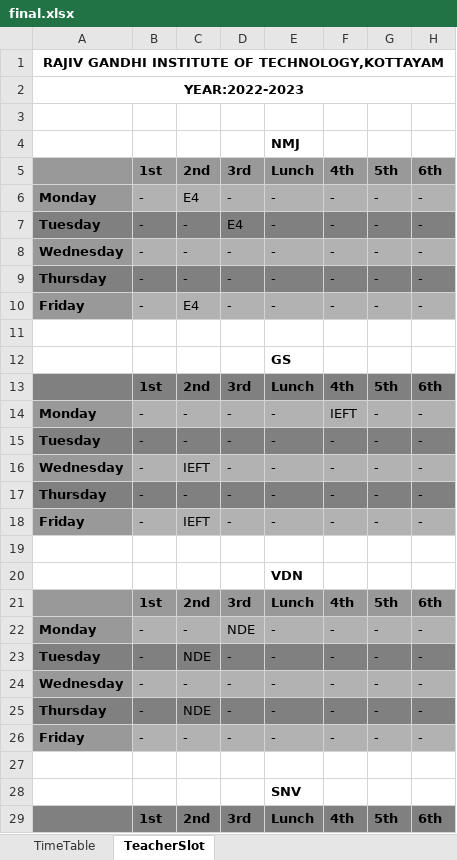
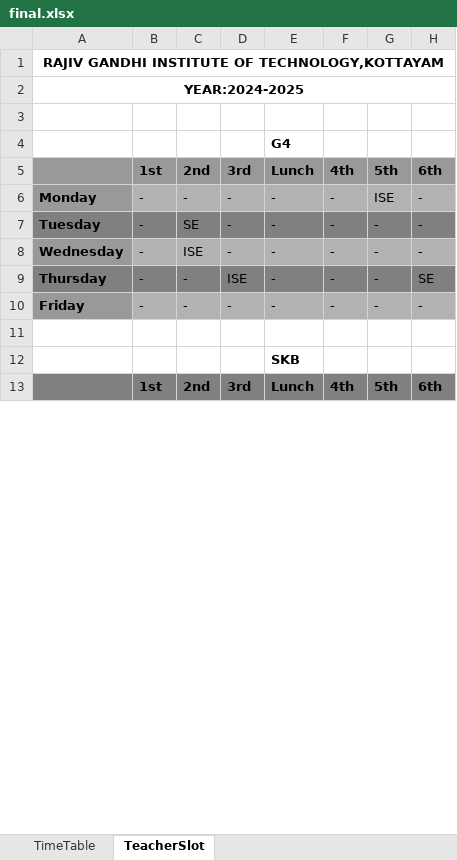
Before and after one commit to sandraelizabethjustin/Timegen, an Excel workbook: static/final.xlsx, sheet TeacherSlot, drawn as a sheet; only a part is shown; values as stored, in another font and other column widths than the file's, no borders; removed rows and columns are numbered as before the commit, all else as after; the diff covers the shown part only; the diff names each change by its address in the sheet, - before the commit and + after, or states it on an @@ line.

```diff
--- a/static/final.xlsx (sheet TeacherSlot)
+++ b/static/final.xlsx (sheet TeacherSlot)
-A2: YEAR:2022-2023
+A2: YEAR:2024-2025
-E4: NMJ
+E4: G4
-C6: E4
+C6: -
-G6: -
+G6: ISE
-row 7: Tuesday | - | - | E4 | - | - | - | -
-row 8: Wednesday | - | - | - | - | - | - | -
@@ row 9 moved to row 41: Thursday @@
-row 10: Friday | - | E4 | - | - | - | - | -
-row 11: (empty)
-row 12:  |  |  |  | GS
@@ row 13 moved to row 29: 1st @@
-row 14: Monday | - | - | - | - | IEFT | - | -
-C7: -
+C7: SE
-C8: IEFT
+C8: ISE
-D9: -
+D9: ISE
-H9: -
+H9: SE
-row 18: Friday | - | IEFT | - | - | - | - | -
-row 19: (empty)
-row 20:  |  |  |  | VDN
@@ row 21 moved to row 37: 1st @@
-row 22: Monday | - | - | NDE | - | - | - | -
-row 23: Tuesday | - | NDE | - | - | - | - | -
-row 24: Wednesday | - | - | - | - | - | - | -
-row 25: Thursday | - | NDE | - | - | - | - | -
-E12: SNV
+E12: SKB
```
Also changed, not shown: 50 added rows, 61 removed rows, 11 moved rows, 88 edited cells and cell formats elsewhere in this sheet, sheet TimeTable, 1 other file.
